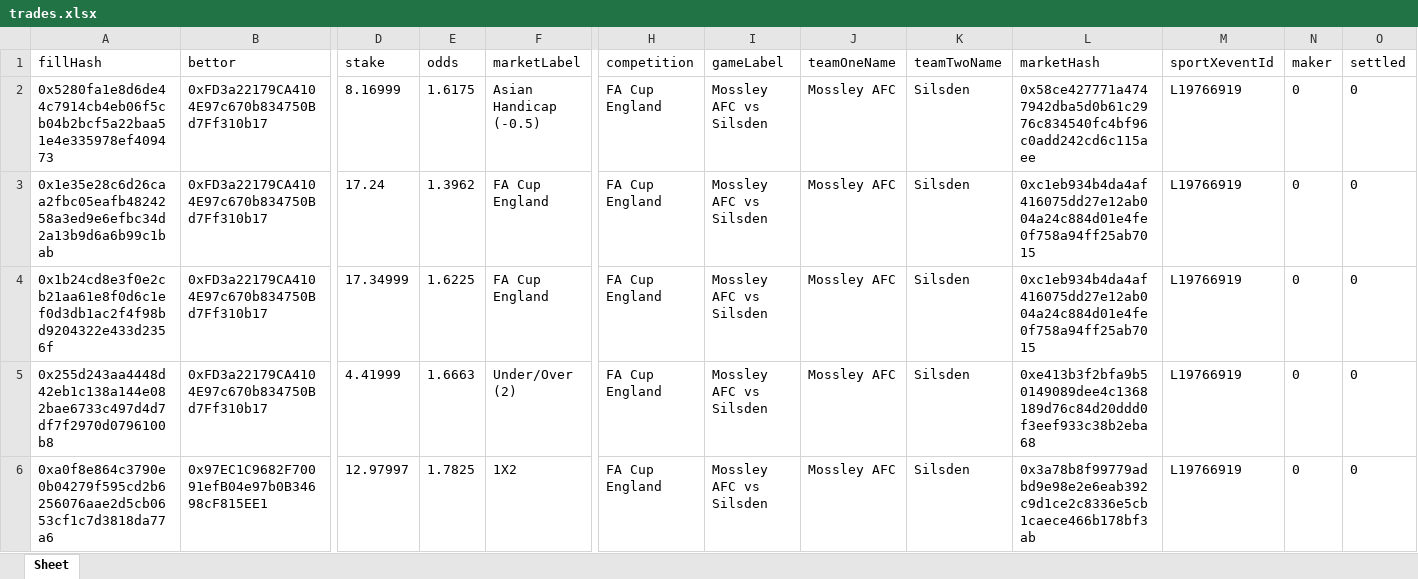
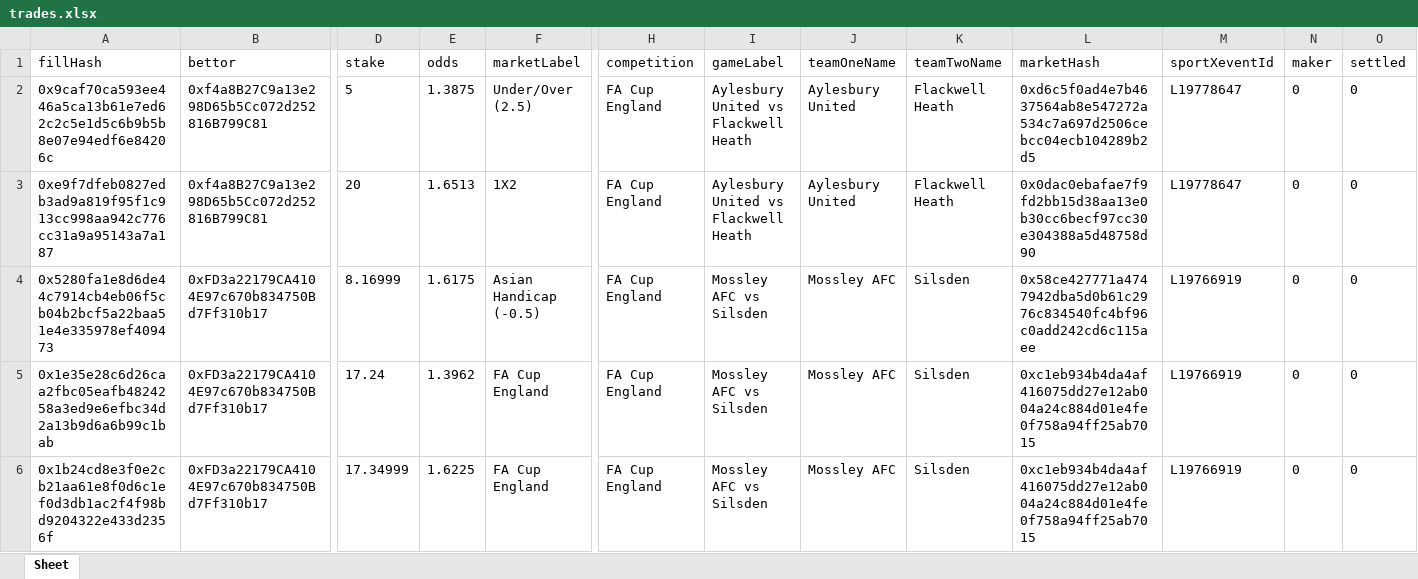
Before and after one commit to aimidas1/transactions_sxbet, an Excel workbook: data/sxbet/ligas/FA Cup England/trades.xlsx, sheet Sheet, drawn as a sheet; only a part is shown, gaps mark what is left out; the shorter side is filled out with more unchanged rows; values as stored, in another font and other column widths than the file's, no borders; rows hold the shown columns only; the diff names each change by its address in the sheet, - before the commit and + after, or states it on an @@ line.

Commit message:
Update soccer trades 2026-08-12 19:03:05 UTC

```diff
--- a/data/sxbet/ligas/FA Cup England/trades.xlsx (sheet Sheet)
+++ b/data/sxbet/ligas/FA Cup England/trades.xlsx (sheet Sheet)
+row 2: 0x9caf70ca593ee446a5ca13b61e7ed62c2c5e1d5c6b9b5b8e07e94edf6e84206c | 0xf4a8B27C9a13e298D65b5Cc072d252816B799C81 | 5 | 1.3875 | Under/Over (2.5) | FA Cup England | Aylesbury United vs Flackwell Heath | Aylesbury United | Flackwell Heath | 0xd6c5f0ad4e7b4637564ab8e547272a534c7a697d2506cebcc04ecb104289b2d5 | L19778647 | 0 | 0
+row 3: 0xe9f7dfeb0827edb3ad9a819f95f1c913cc998aa942c776cc31a9a95143a7a187 | 0xf4a8B27C9a13e298D65b5Cc072d252816B799C81 | 20 | 1.6513 | 1X2 | FA Cup England | Aylesbury United vs Flackwell Heath | Aylesbury United | Flackwell Heath | 0x0dac0ebafae7f9fd2bb15d38aa13e0b30cc6becf97cc30e304388a5d48758d90 | L19778647 | 0 | 0
```
Also changed, not shown: data/sxbet/ligas/Copa Libertadores/trades.xlsx, data/sxbet/ligas/Copa Sudamericana/trades.xlsx, 17 other files.
